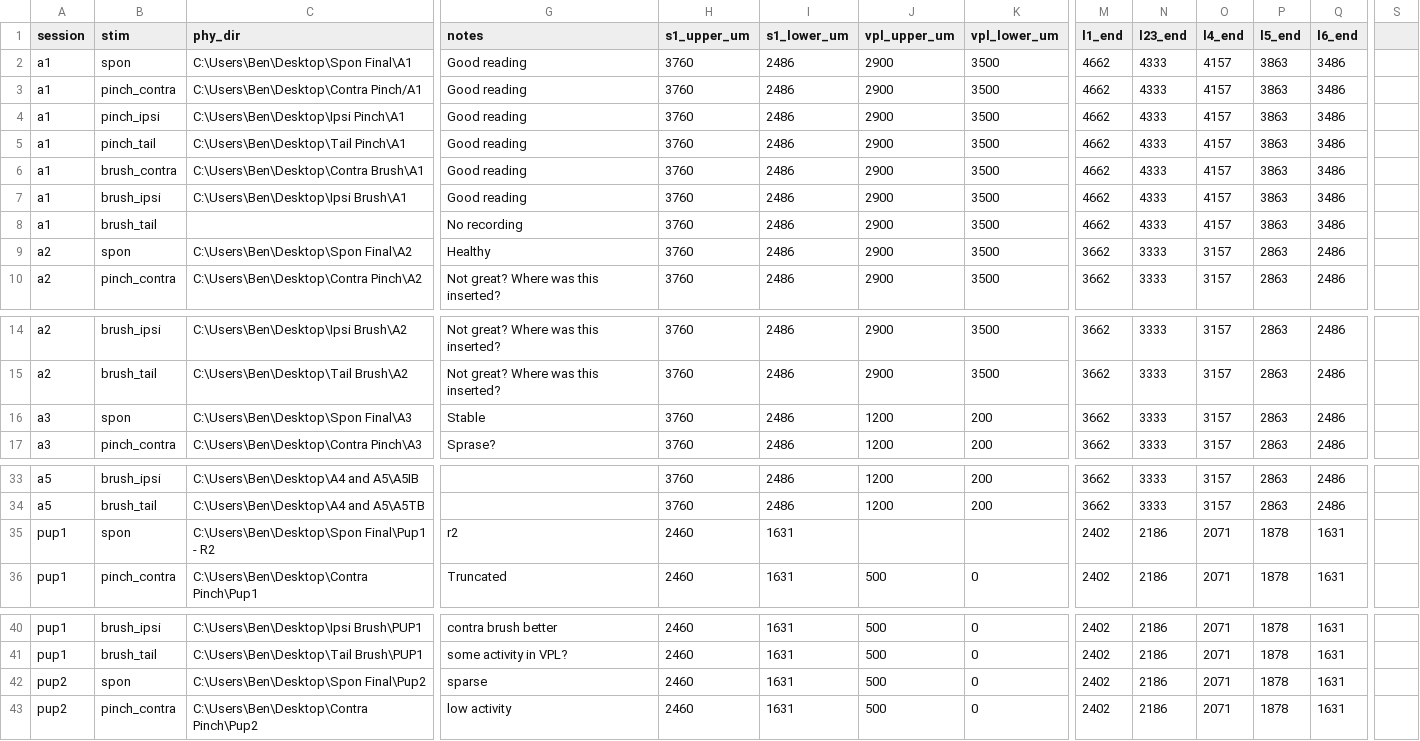
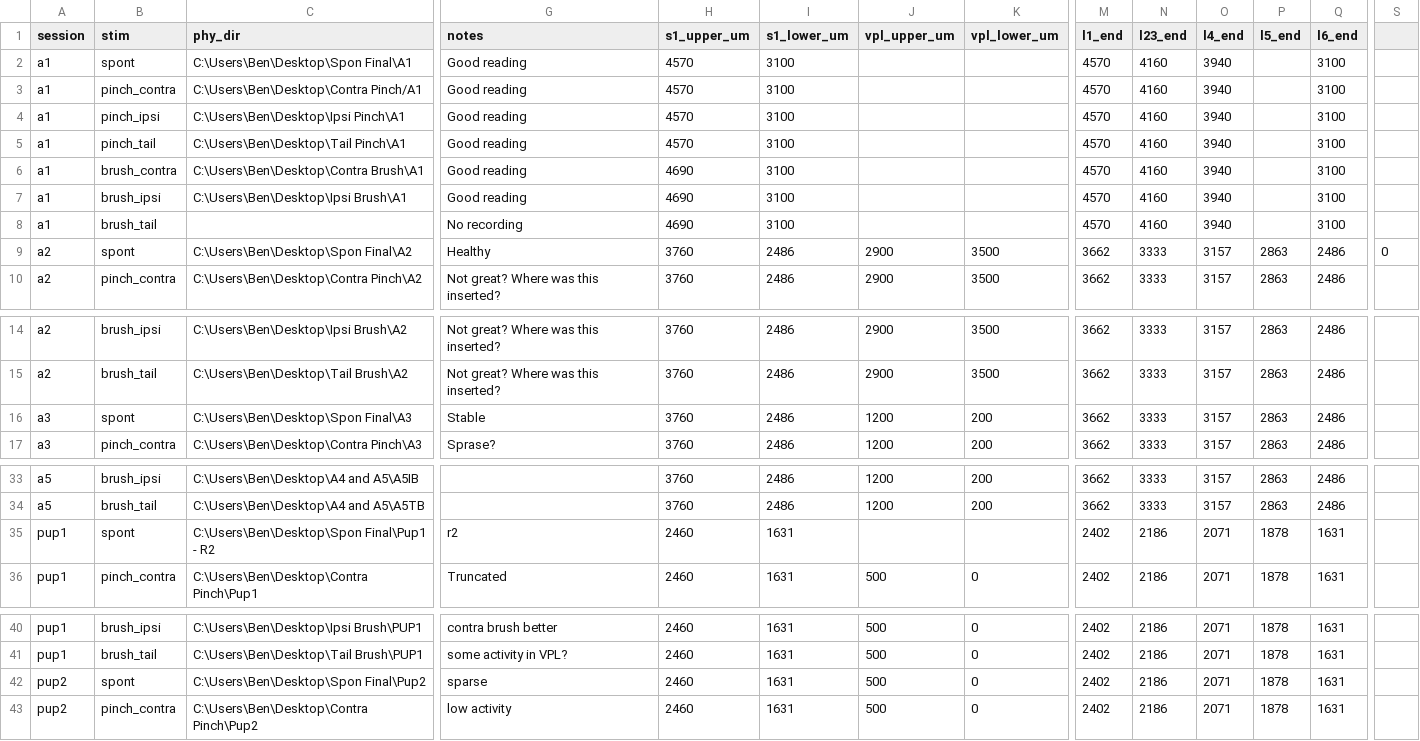
Before and after one commit to BenVengerik/NPA, a CSV file: data/sessions.csv, drawn as a sheet; only a part is shown, gaps mark what is left out; removed rows and columns are numbered as before the commit, all else as after; rows hold the shown columns only; the diff names each change by its address in the sheet, - before the commit and + after, or states it on an @@ line.

```diff
--- a/data/sessions.csv
+++ b/data/sessions.csv
-B2 (stim): spon
+B2 (stim): spont
-H2:H5 (s1_upper_um): 3760
+H2:H5 (s1_upper_um): 4570
-I2:I7 (s1_lower_um): 2486
+I2:I7 (s1_lower_um): 3100
-J2:J7 (vpl_upper_um): 2900
+J2:J7 (vpl_upper_um): (empty)
-K2:K7 (vpl_lower_um): 3500
+K2:K7 (vpl_lower_um): (empty)
-M2:M7 (l1_end): 4662
+M2:M7 (l1_end): 4570
-N2:N7 (l23_end): 4333
+N2:N7 (l23_end): 4160
-O2:O7 (l4_end): 4157
+O2:O7 (l4_end): 3940
-P2:P7 (l5_end): 3863
+P2:P7 (l5_end): (empty)
-Q2:Q7 (l6_end): 3486
+Q2:Q7 (l6_end): 3100
-H6:H7 (s1_upper_um): 3760
+H6:H7 (s1_upper_um): 4690
-row 8: a1 | brush_tail |  | No recording | 3760 | 2486 | 2900 | 3500 | 4662 | 4333 | 4157 | 3863 | 3486
+row 8: a1 | brush_tail |  | No recording | 4690 | 3100 |  |  | 4570 | 4160 | 3940 |  | 3100
-B9 (stim): spon
+B9 (stim): spont
-S9: (empty)
+S9: 0
-B16 (stim): spon
+B16 (stim): spont
-B35 (stim): spon
+B35 (stim): spont
-B42 (stim): spon
+B42 (stim): spont
```
Also changed, not shown: 12 other files.
